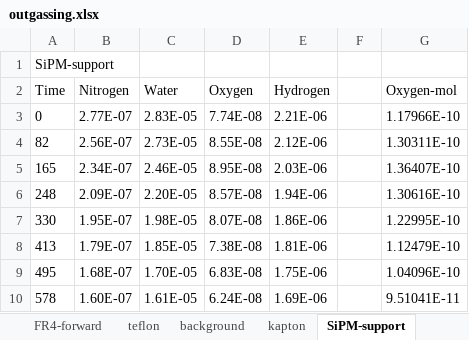
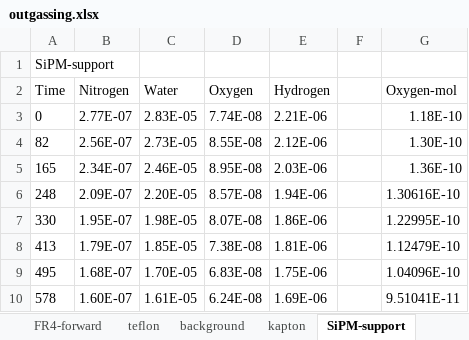
Before and after one commit to YashengFu/nEXO_plots, an Excel workbook: OutgassAnalysis/data/outgassing.xlsx, sheet SiPM-support, drawn as a sheet; only a part is shown; values as stored, in another font and other column widths than the file's, no borders; the diff names each change by its address in the sheet, - before the commit and + after, or states it on an @@ line.

```diff
--- a/OutgassAnalysis/data/outgassing.xlsx (sheet SiPM-support)
+++ b/OutgassAnalysis/data/outgassing.xlsx (sheet SiPM-support)
-G3 (Oxygen-mol): 1.17966E-10
+G3 (Oxygen-mol): 1.18E-10
-G4 (Oxygen-mol): 1.30311E-10
+G4 (Oxygen-mol): 1.30E-10
-G5 (Oxygen-mol): 1.36407E-10
+G5 (Oxygen-mol): 1.36E-10
```
Also changed, not shown: sheet Rogers-forward, other sheet tabs.
